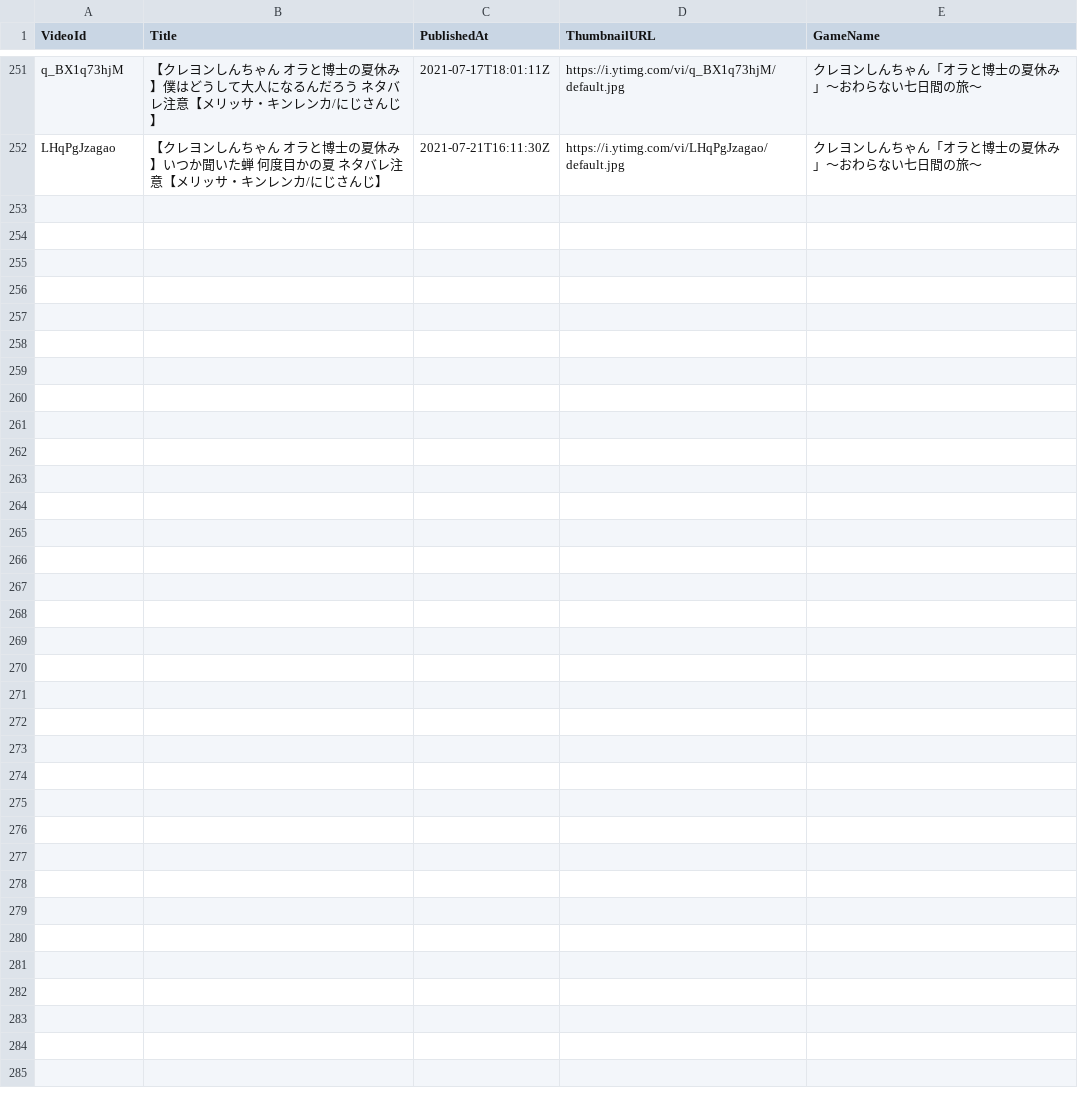
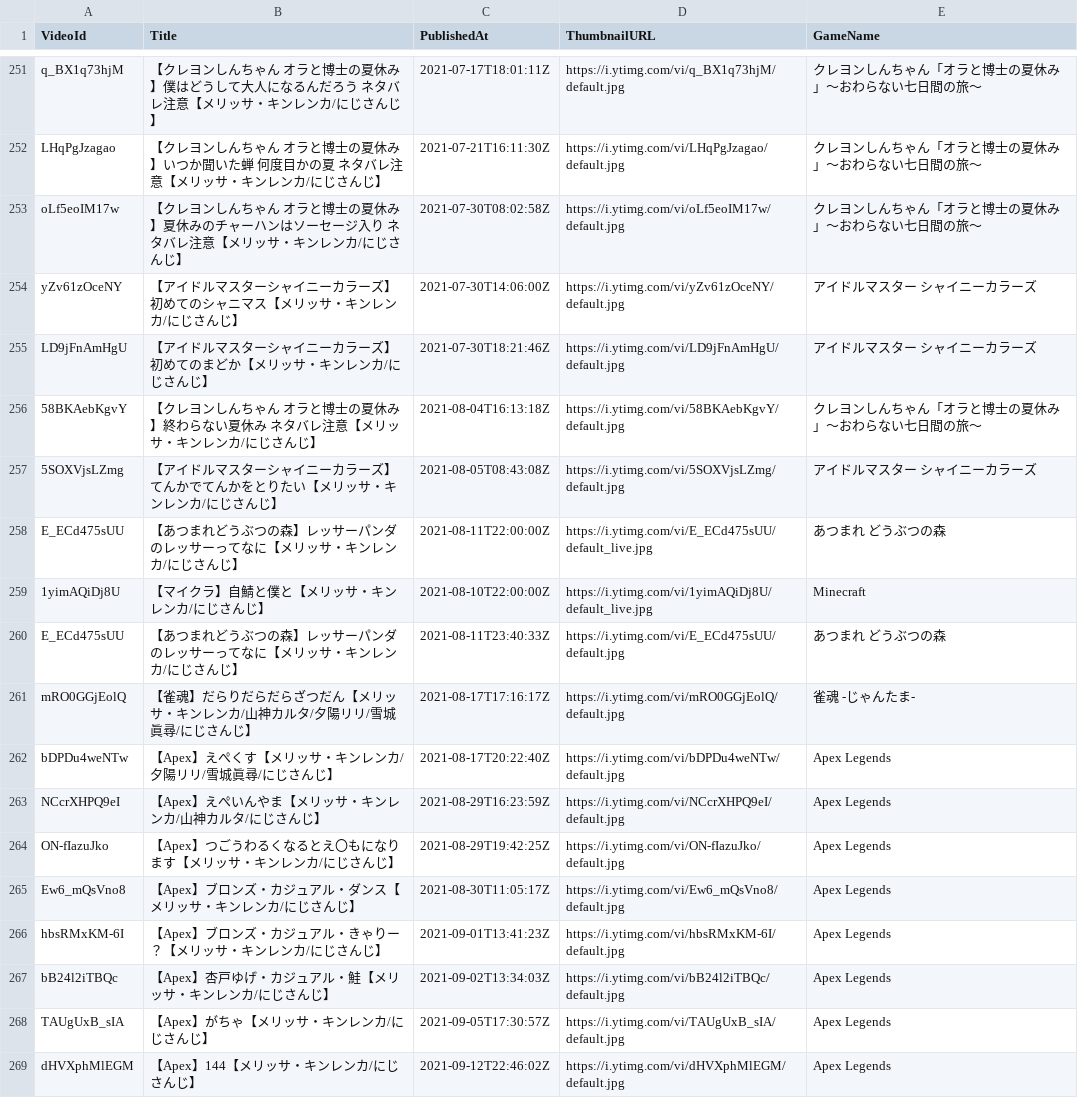
Before and after one commit to typewriter/meliuta, a TSV file: web/public/games.tsv, drawn as a sheet; only a part is shown, gaps mark what is left out; the diff names each change by its address in the sheet, - before the commit and + after, or states it on an @@ line.

Commit message:
Add many songs and game/cooking streamings and cooking tweets

```diff
--- a/web/public/games.tsv
+++ b/web/public/games.tsv
+row 253: oLf5eoIM17w | 【クレヨンしんちゃん オラと博士の夏休み】夏休みのチャーハンはソーセージ入り ネタバレ注意【メリッサ・キンレンカ/にじさんじ】 | 2021-07-30T08:02:58Z | https://i.ytimg.com/vi/oLf5eoIM17w/default.jpg | クレヨンしんちゃん「オラと博士の夏休み」～おわらない七日間の旅～
+row 254: yZv61zOceNY | 【アイドルマスターシャイニーカラーズ】初めてのシャニマス【メリッサ・キンレンカ/にじさんじ】 | 2021-07-30T14:06:00Z | https://i.ytimg.com/vi/yZv61zOceNY/default.jpg | アイドルマスター シャイニーカラーズ
+row 255: LD9jFnAmHgU | 【アイドルマスターシャイニーカラーズ】初めてのまどか【メリッサ・キンレンカ/にじさんじ】 | 2021-07-30T18:21:46Z | https://i.ytimg.com/vi/LD9jFnAmHgU/default.jpg | アイドルマスター シャイニーカラーズ
+row 256: 58BKAebKgvY | 【クレヨンしんちゃん オラと博士の夏休み】終わらない夏休み ネタバレ注意【メリッサ・キンレンカ/にじさんじ】 | 2021-08-04T16:13:18Z | https://i.ytimg.com/vi/58BKAebKgvY/default.jpg | クレヨンしんちゃん「オラと博士の夏休み」～おわらない七日間の旅～
+row 257: 5SOXVjsLZmg | 【アイドルマスターシャイニーカラーズ】てんかでてんかをとりたい【メリッサ・キンレンカ/にじさんじ】 | 2021-08-05T08:43:08Z | https://i.ytimg.com/vi/5SOXVjsLZmg/default.jpg | アイドルマスター シャイニーカラーズ
+row 258: E_ECd475sUU | 【あつまれどうぶつの森】レッサーパンダのレッサーってなに【メリッサ・キンレンカ/にじさんじ】 | 2021-08-11T22:00:00Z | https://i.ytimg.com/vi/E_ECd475sUU/default_live.jpg | あつまれ どうぶつの森
+row 259: 1yimAQiDj8U | 【マイクラ】自鯖と僕と【メリッサ・キンレンカ/にじさんじ】 | 2021-08-10T22:00:00Z | https://i.ytimg.com/vi/1yimAQiDj8U/default_live.jpg | Minecraft
+row 260: E_ECd475sUU | 【あつまれどうぶつの森】レッサーパンダのレッサーってなに【メリッサ・キンレンカ/にじさんじ】 | 2021-08-11T23:40:33Z | https://i.ytimg.com/vi/E_ECd475sUU/default.jpg | あつまれ どうぶつの森
+row 261: mRO0GGjEolQ | 【雀魂】だらりだらだらざつだん【メリッサ・キンレンカ/山神カルタ/夕陽リリ/雪城眞尋/にじさんじ】 | 2021-08-17T17:16:17Z | https://i.ytimg.com/vi/mRO0GGjEolQ/default.jpg | 雀魂 -じゃんたま-
+row 262: bDPDu4weNTw | 【Apex】えぺくす【メリッサ・キンレンカ/夕陽リリ/雪城眞尋/にじさんじ】 | 2021-08-17T20:22:40Z | https://i.ytimg.com/vi/bDPDu4weNTw/default.jpg | Apex Legends
+row 263: NCcrXHPQ9eI | 【Apex】えぺいんやま【メリッサ・キンレンカ/山神カルタ/にじさんじ】 | 2021-08-29T16:23:59Z | https://i.ytimg.com/vi/NCcrXHPQ9eI/default.jpg | Apex Legends
+row 264: ON-fIazuJko | 【Apex】つごうわるくなるとえ〇もになります【メリッサ・キンレンカ/にじさんじ】 | 2021-08-29T19:42:25Z | https://i.ytimg.com/vi/ON-fIazuJko/default.jpg | Apex Legends
+row 265: Ew6_mQsVno8 | 【Apex】ブロンズ・カジュアル・ダンス【メリッサ・キンレンカ/にじさんじ】 | 2021-08-30T11:05:17Z | https://i.ytimg.com/vi/Ew6_mQsVno8/default.jpg | Apex Legends
+row 266: hbsRMxKM-6I | 【Apex】ブロンズ・カジュアル・きゃりー？【メリッサ・キンレンカ/にじさんじ】 | 2021-09-01T13:41:23Z | https://i.ytimg.com/vi/hbsRMxKM-6I/default.jpg | Apex Legends
+row 267: bB24l2iTBQc | 【Apex】杏戸ゆげ・カジュアル・鮭【メリッサ・キンレンカ/にじさんじ】 | 2021-09-02T13:34:03Z | https://i.ytimg.com/vi/bB24l2iTBQc/default.jpg | Apex Legends
+row 268: TAUgUxB_sIA | 【Apex】がちゃ【メリッサ・キンレンカ/にじさんじ】 | 2021-09-05T17:30:57Z | https://i.ytimg.com/vi/TAUgUxB_sIA/default.jpg | Apex Legends
+row 269: dHVXphMlEGM | 【Apex】144【メリッサ・キンレンカ/にじさんじ】 | 2021-09-12T22:46:02Z | https://i.ytimg.com/vi/dHVXphMlEGM/default.jpg | Apex Legends
```
Also changed, not shown: web/public/songs.tsv, 1 other file.
